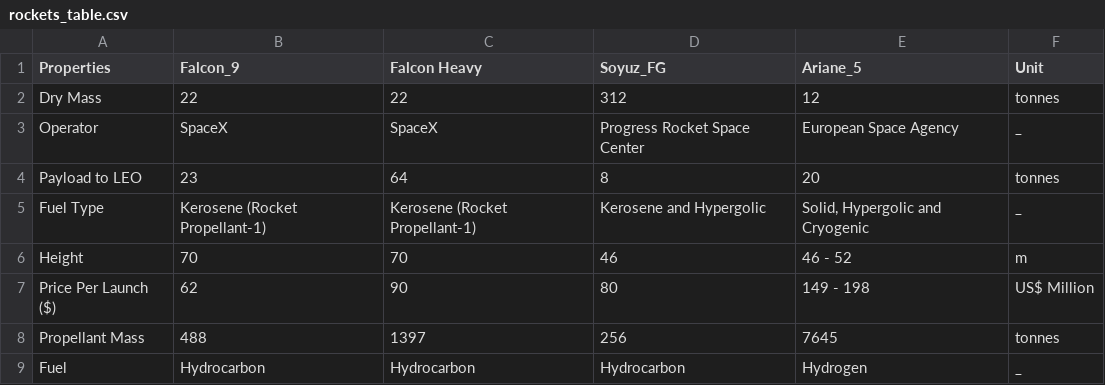
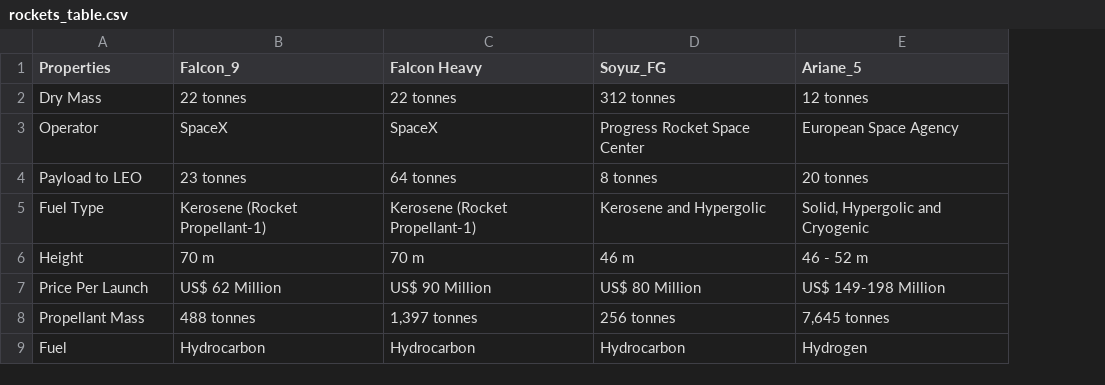
Before and after one commit to Bonface-Osoro/saleos, a CSV file: data/raw/rockets_table.csv, drawn as a sheet; removed rows and columns are numbered as before the commit, all else as after; the diff names each change by its address in the sheet, - before the commit and + after, or states it on an @@ line.

```diff
--- a/data/raw/rockets_table.csv
+++ b/data/raw/rockets_table.csv
-column F (Unit), rows 2-6: tonnes | _ | tonnes | _ | m; rows 8-9: tonnes | _
-B2 (Falcon_9): 22
+B2 (Falcon_9): 22 tonnes
-C2 (Falcon Heavy): 22
+C2 (Falcon Heavy): 22 tonnes
-D2 (Soyuz_FG): 312
+D2 (Soyuz_FG): 312 tonnes
-E2 (Ariane_5): 12
+E2 (Ariane_5): 12 tonnes
-B4 (Falcon_9): 23
+B4 (Falcon_9): 23 tonnes
-C4 (Falcon Heavy): 64
+C4 (Falcon Heavy): 64 tonnes
-D4 (Soyuz_FG): 8
+D4 (Soyuz_FG): 8 tonnes
-E4 (Ariane_5): 20
+E4 (Ariane_5): 20 tonnes
-B6 (Falcon_9): 70
+B6 (Falcon_9): 70 m
-C6 (Falcon Heavy): 70
+C6 (Falcon Heavy): 70 m
-D6 (Soyuz_FG): 46
+D6 (Soyuz_FG): 46 m
-E6 (Ariane_5): 46 - 52
+E6 (Ariane_5): 46 - 52 m
-row 7: Price Per Launch ($) | 62 | 90 | 80 | 149 - 198 | US$ Million
+row 7: Price Per Launch | US$ 62 Million | US$ 90 Million | US$ 80 Million | US$ 149-198 Million
-B8 (Falcon_9): 488
+B8 (Falcon_9): 488 tonnes
-C8 (Falcon Heavy): 1397
+C8 (Falcon Heavy): 1,397 tonnes
-D8 (Soyuz_FG): 256
+D8 (Soyuz_FG): 256 tonnes
-E8 (Ariane_5): 7645
+E8 (Ariane_5): 7,645 tonnes
```
Also changed, not shown: 14 other files.
